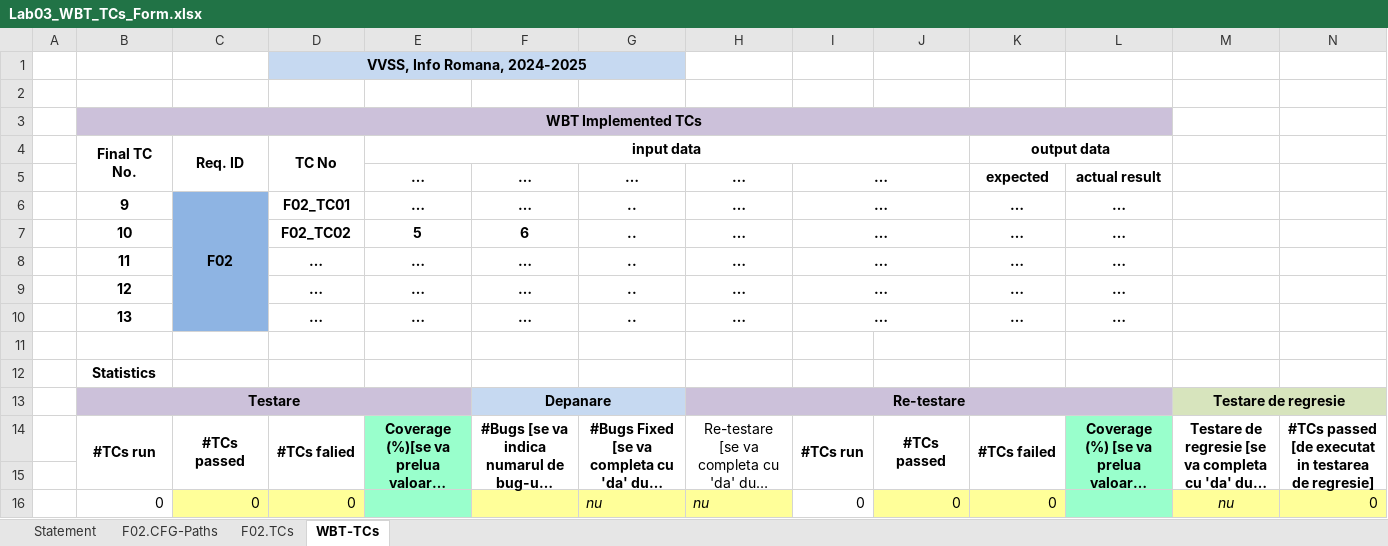
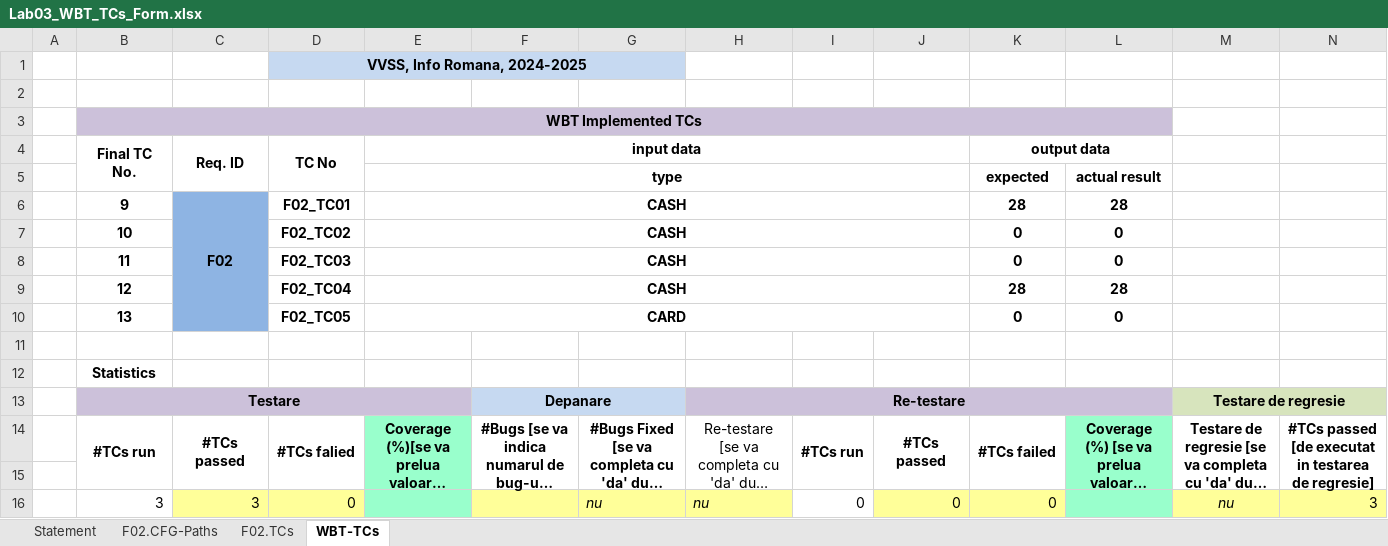
Before and after one commit to Aschii6/PizzaShop, an Excel workbook: Docs/Lab03/Lab03_WBT_TCs_Form.xlsx, sheet WBT-TCs, drawn as a sheet; long unchanged cells end in …; values as stored, in another font and other column widths than the file's, no borders; removed rows and columns are numbered as before the commit, all else as after; the diff names each change by its address in the sheet, - before the commit and + after, or states it on an @@ line.

```diff
--- a/Docs/Lab03/Lab03_WBT_TCs_Form.xlsx (sheet WBT-TCs)
+++ b/Docs/Lab03/Lab03_WBT_TCs_Form.xlsx (sheet WBT-TCs)
-row 5:  |  |  |  | … | … | … | … | … |  | expected | actual result
-row 6:  | 9 | F02 | F02_TC01 | … | … | .. | … | … |  | … | …
-row 7:  | 10 |  | F02_TC02 | 5 | 6 | .. | … | … |  | … | …
-row 8:  | 11 |  | … | … | … | .. | … | … |  | … | …
-row 9:  | 12 |  | … | … | … | .. | … | … |  | … | …
-row 10:  | 13 |  | … | … | … | .. | … | … |  | … | …
+row 5:  |  |  |  | type |  |  |  |  |  | expected | actual result
+row 6:  | 9 | F02 | F02_TC01 | CASH |  |  |  |  |  | 28 | 28
+row 7:  | 10 |  | F02_TC02 | CASH |  |  |  |  |  | 0 | 0
+row 8:  | 11 |  | F02_TC03 | CASH |  |  |  |  |  | 0 | 0
+row 9:  | 12 |  | F02_TC04 | CASH |  |  |  |  |  | 28 | 28
+row 10:  | 13 |  | F02_TC05 | CARD |  |  |  |  |  | 0 | 0
-B16 (Final TC No.): 0
+B16 (Final TC No.): 3
-C16 (Req. ID): 0
+C16 (Req. ID): 3
-N16: 0
+N16: 3
```
Also changed, not shown: sheet F02.TCs, sheet F02.CFG-Paths, 4 other files.
